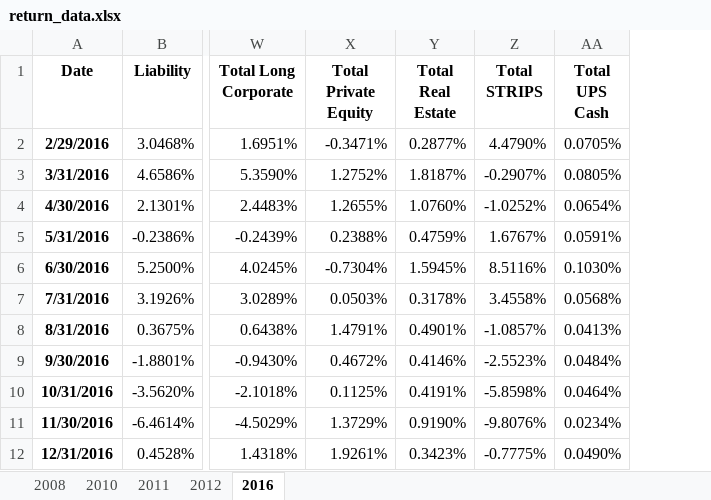
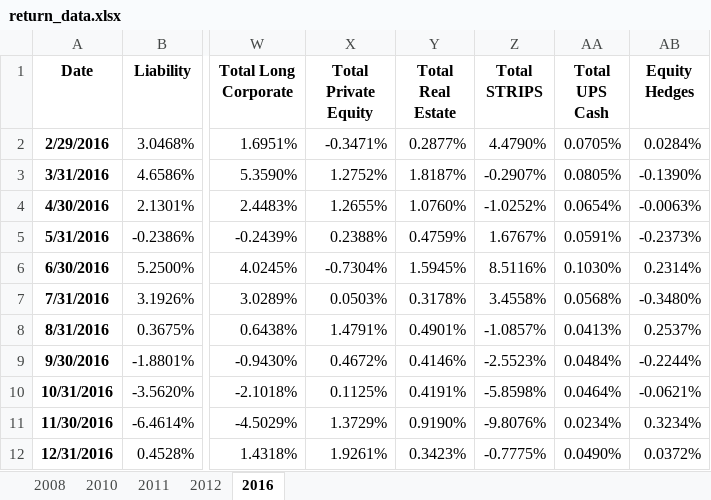
Before and after one commit to pforjoe/SAA, an Excel workbook: data/return_data.xlsx, sheet 2016, drawn as a sheet; only a part is shown, gaps mark what is left out; values as stored, in another font and other column widths than the file's, no borders; the diff names each change by its address in the sheet, - before the commit and + after, or states it on an @@ line.

```diff
--- a/data/return_data.xlsx (sheet 2016)
+++ b/data/return_data.xlsx (sheet 2016)
+column AB (Equity Hedges), rows 2-12: 0.0284% | -0.1390% | -0.0063% | -0.2373% | 0.2314% | -0.3480% | 0.2537% | -0.2244% | -0.0621% | 0.3234% | 0.0372%
```
Also changed, not shown: sheet 2008, sheet 2012, sheet 2011, sheet 2010.
